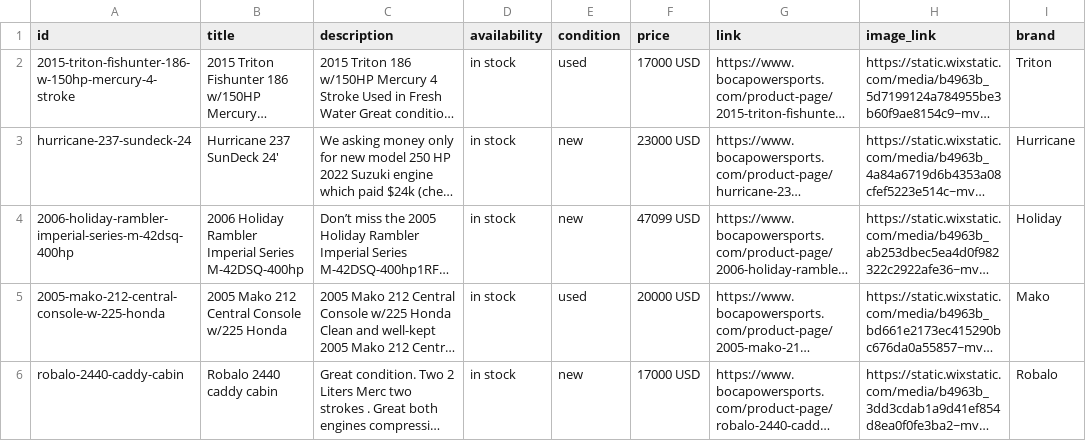
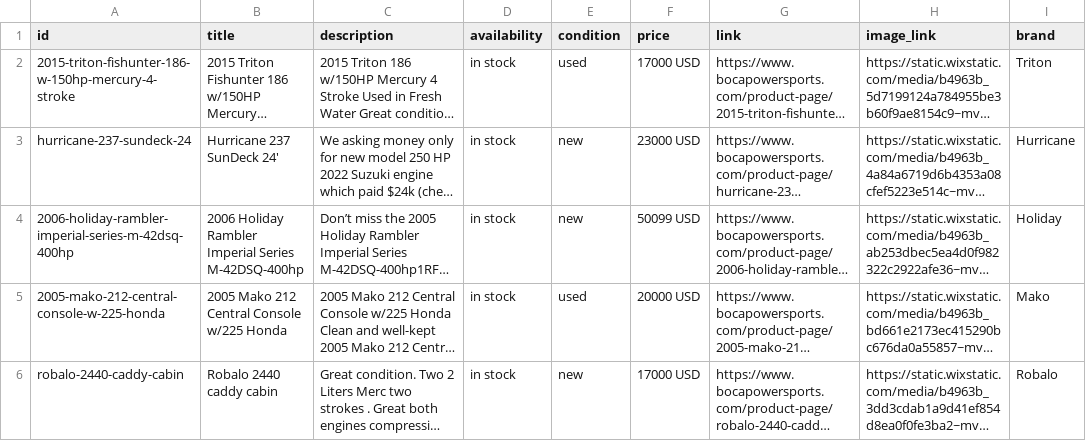
Before and after one commit to Anastasiahuman/bocapowersports-facebook-feed, a CSV file: output/facebook_feed.csv, drawn as a sheet; only a part is shown; long unchanged cells end in …; the diff covers the shown part only; the diff names each change by its address in the sheet, - before the commit and + after, or states it on an @@ line.

```diff
--- a/output/facebook_feed.csv
+++ b/output/facebook_feed.csv
-F4 (price): 47099 USD
+F4 (price): 50099 USD
```
Also changed, not shown: 1 removed row elsewhere in this file, output/raw_listings.csv, 2 other files.
